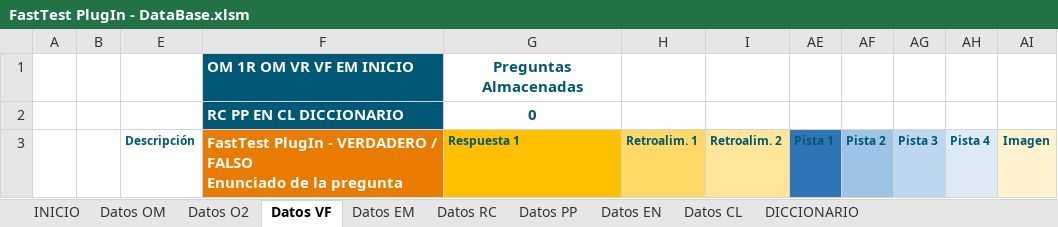
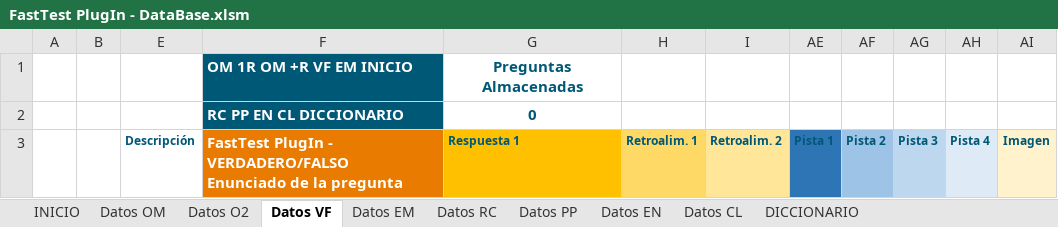
Before and after one commit to MilagrosHuerta/FastTest-PlugIn, an Excel workbook: FastTest PlugIn - DataBase.xlsm, sheet Datos VF, drawn as a sheet; values as stored, in another font and other column widths than the file's, no borders; charts and pictures and table styles not drawn; ↵ is a line break in a cell; the diff names each change by its address in the sheet, - before the commit and + after, or states it on an @@ line.

```diff
--- a/FastTest PlugIn - DataBase.xlsm (sheet Datos VF)
+++ b/FastTest PlugIn - DataBase.xlsm (sheet Datos VF)
-F1: OM 1R OM VR VF EM INICIO
+F1: OM 1R OM +R VF EM INICIO
-F3: …PlugIn - VERDADERO / FALSO ↵ Enunciado de…
+F3: …PlugIn - VERDADERO/FALSO ↵ Enunciado de…
```
Also changed, not shown: sheet INICIO, sheet DICCIONARIO, sheet Datos O2, sheet Datos EM, sheet Datos CL, sheet Datos EN, 3 more sheets, formulas that keep their value, hidden cells, charts or pictures, FastTest PlugIn - Game.xlsx, FastTest PlugIn.xlsm, 4 other files.
